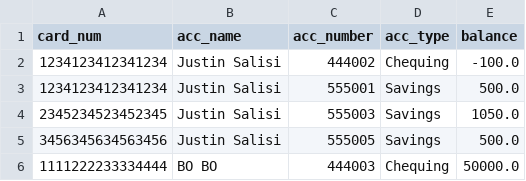
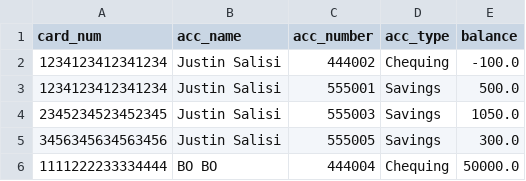
Before and after one commit to jsalisi/bank_manager, a CSV file: model/Accounts/account_info.csv, drawn as a sheet.

```diff
--- a/model/Accounts/account_info.csv
+++ b/model/Accounts/account_info.csv
@@ -4,3 +4,3 @@ card_num,acc_name,acc_number,acc_type,balance
 2345234523452345,Justin Salisi,555003,Savings,1050.0
-3456345634563456,Justin Salisi,555005,Savings,500.0
-1111222233334444,BO BO,444003,Chequing,50000.0
+3456345634563456,Justin Salisi,555005,Savings,300.0
+1111222233334444,BO BO,444004,Chequing,50000.0
```
Also changed, not shown: 2 other files.
